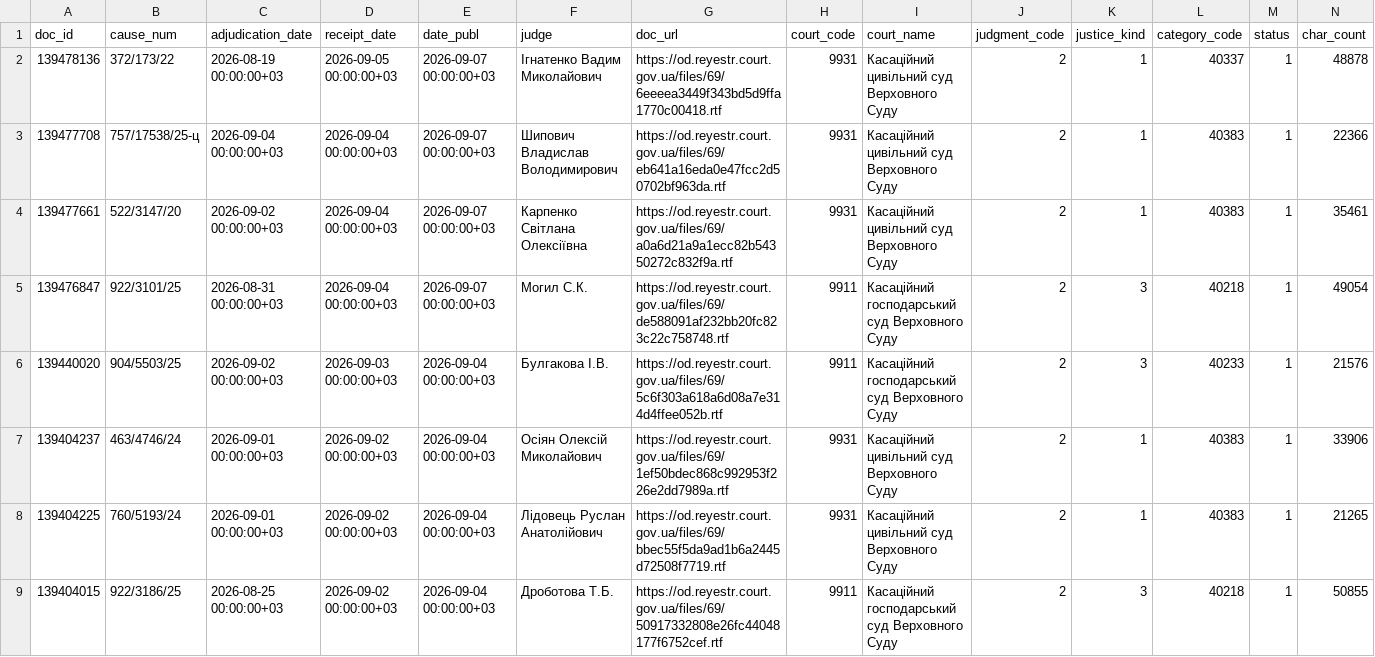
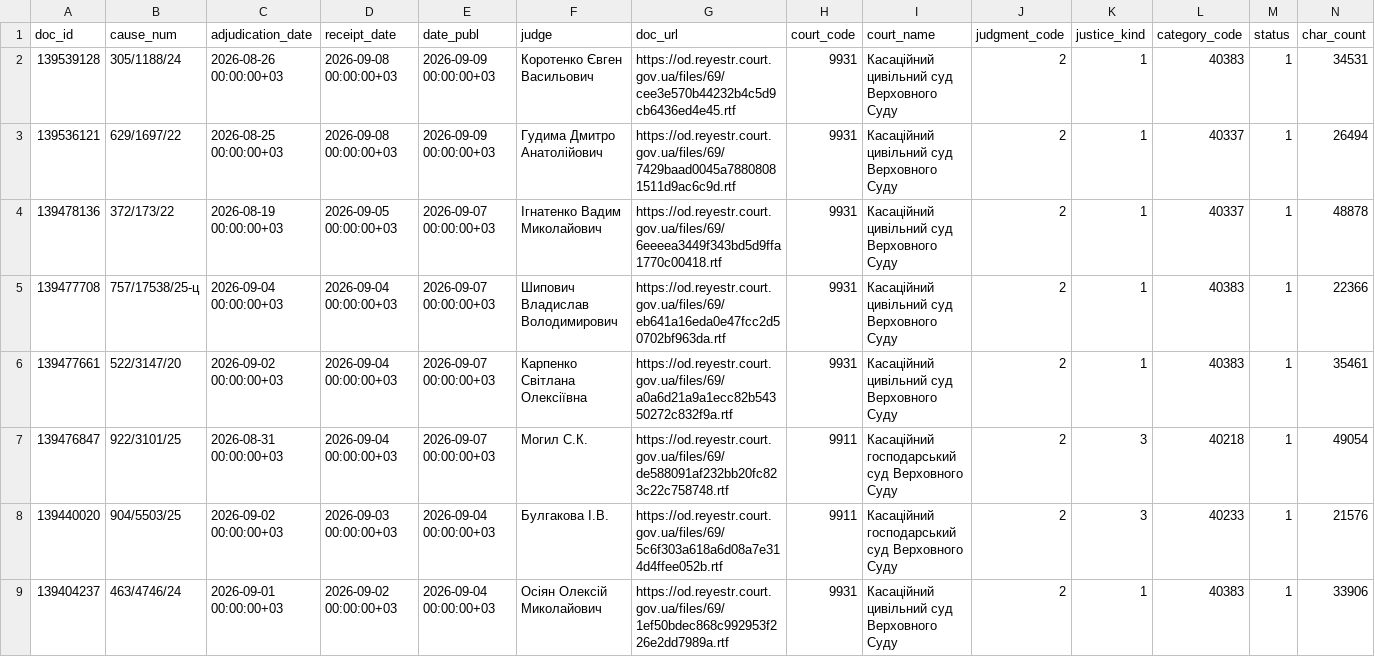
Before and after one commit to apryshchepchuk/VS-legal-digest, a CSV file: data/interim/vp_selected_for_analysis.csv, drawn as a sheet; only a part is shown; the shorter side is filled out with more unchanged rows; rows hold the shown columns only; the diff names each change by its address in the sheet, - before the commit and + after, or states it on an @@ line.

```diff
--- a/data/interim/vp_selected_for_analysis.csv
+++ b/data/interim/vp_selected_for_analysis.csv
+row 2: 139539128 | 305/1188/24 | 2026-08-26 00:00:00+03 | 2026-09-08 00:00:00+03 | 2026-09-09 00:00:00+03 | Коротенко Євген Васильович | https://od.reyestr.court.gov.ua/files/69/cee3e570b44232b4c5d9cb6436ed4e45.rtf | 9931 | Касаційний цивільний суд Верховного Суду | 2 | 1 | 40383 | 1 | 34531
+row 3: 139536121 | 629/1697/22 | 2026-08-25 00:00:00+03 | 2026-09-08 00:00:00+03 | 2026-09-09 00:00:00+03 | Гудима Дмитро Анатолійович | https://od.reyestr.court.gov.ua/files/69/7429baad0045a78808081511d9ac6c9d.rtf | 9931 | Касаційний цивільний суд Верховного Суду | 2 | 1 | 40337 | 1 | 26494
```
Also changed, not shown: data/interim/vp_candidates.csv, data/interim/vp_last7.csv, 8 other files.
